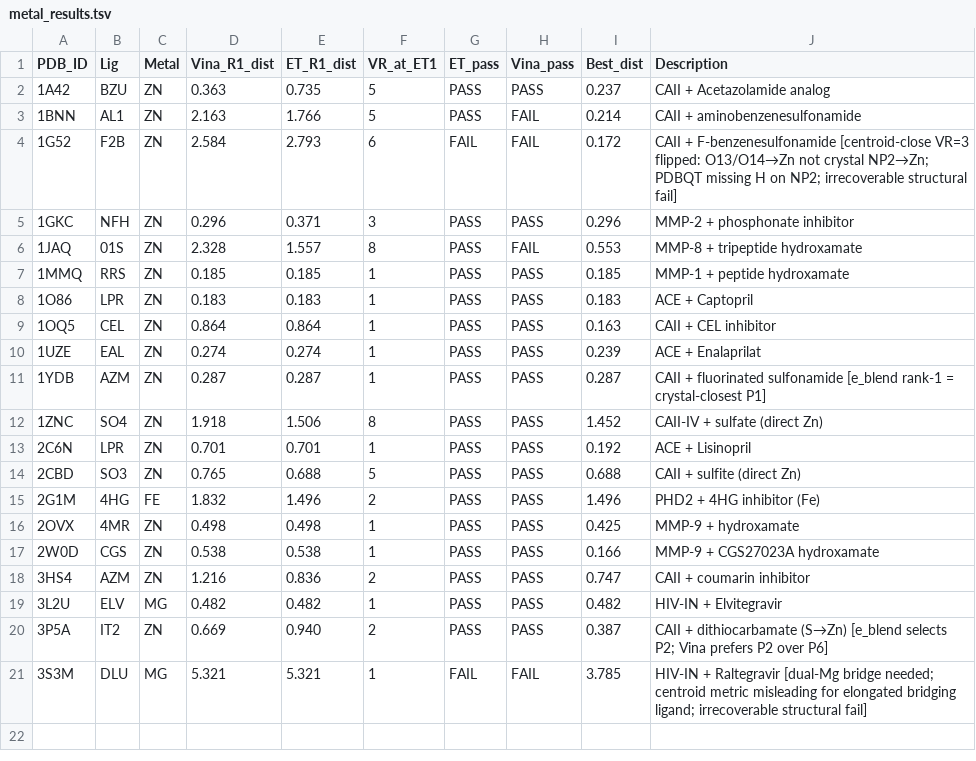
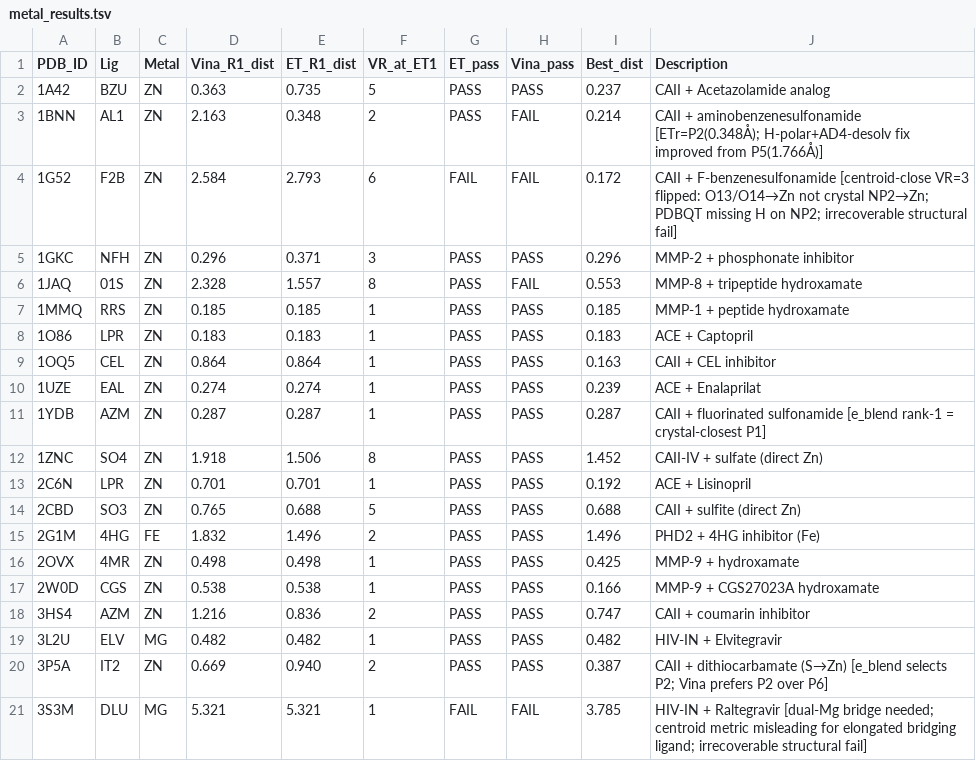
Before and after one commit to CHIHX12/Vina-GPU-2.1-PRO, a TSV file: metal_validation/metal_results.tsv, drawn as a sheet.

Commit message:
perf: update 1BNN in metal_results.tsv after H-polar+AD4-desolv fix
LigandScope rank_poses.py (AD4 desolvation + H-polar VDW fix) improves
1BNN ETr from P5(1.766Å) → P2(0.348Å) using sd32 poses.

Final metal_validation results (sd32, 20 targets):
  PASS: 18/20 (90%)  MATCH (ETr=crystal-closest): 6/20
  MATCH set: 1MMQ 1O86 1YDB 2CBD 2G1M 3L2U

```diff
--- a/metal_validation/metal_results.tsv
+++ b/metal_validation/metal_results.tsv
@@ -2,3 +2,3 @@ PDB_ID	Lig	Metal	Vina_R1_dist	ET_R1_dist	VR_at_ET1	ET_pass	Vina_pass	Best_dist	D
 1A42	BZU	ZN	0.363	0.735	5	PASS	PASS	0.237	CAII + Acetazolamide analog
-1BNN	AL1	ZN	2.163	1.766	5	PASS	FAIL	0.214	CAII + aminobenzenesulfonamide
+1BNN	AL1	ZN	2.163	0.348	2	PASS	FAIL	0.214	CAII + aminobenzenesulfonamide [ETr=P2(0.348Å); H-polar+AD4-desolv fix improved from P5(1.766Å)]
 1G52	F2B	ZN	2.584	2.793	6	FAIL	FAIL	0.172	CAII + F-benzenesulfonamide [centroid-close VR=3 flipped: O13/O14→Zn not crystal NP2→Zn; PDBQT missing H on NP2; irrecoverable structural fail]
```
